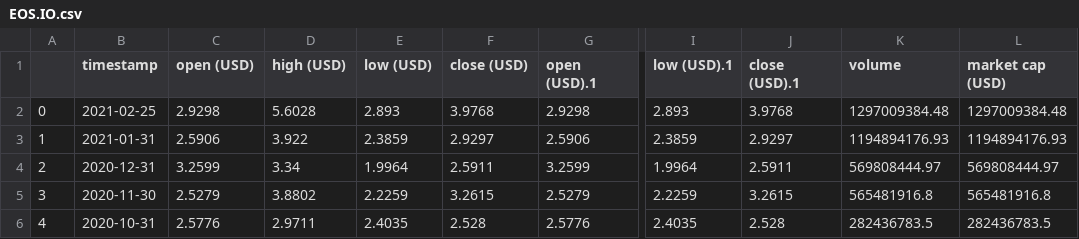
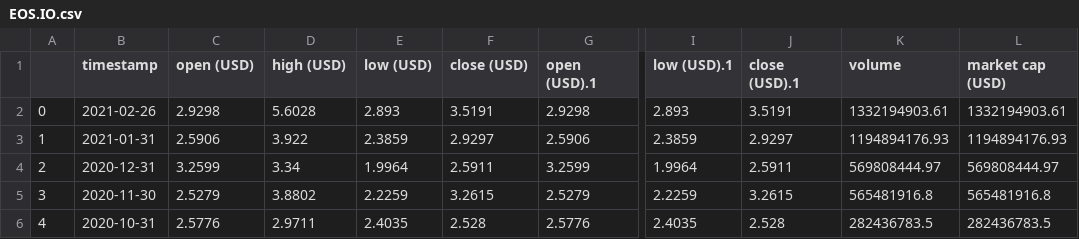
Before and after one commit to andrii-bublyk/dash-app-example, a CSV file: static/crypto/EOS.IO.csv, drawn as a sheet; only a part is shown, gaps mark what is left out; the diff names each change by its address in the sheet, - before the commit and + after, or states it on an @@ line.

```diff
--- a/static/crypto/EOS.IO.csv
+++ b/static/crypto/EOS.IO.csv
-B2 (timestamp): 2021-02-25
+B2 (timestamp): 2021-02-26
-F2 (close (USD)): 3.9768
+F2 (close (USD)): 3.5191
-J2 (close (USD).1): 3.9768
+J2 (close (USD).1): 3.5191
-K2 (volume): 1297009384.48
+K2 (volume): 1332194903.61
-L2 (market cap (USD)): 1297009384.48
+L2 (market cap (USD)): 1332194903.61
```
Also changed, not shown: static/crypto/Bitcoin.csv, static/crypto/Ethereum.csv, 2 other files.
